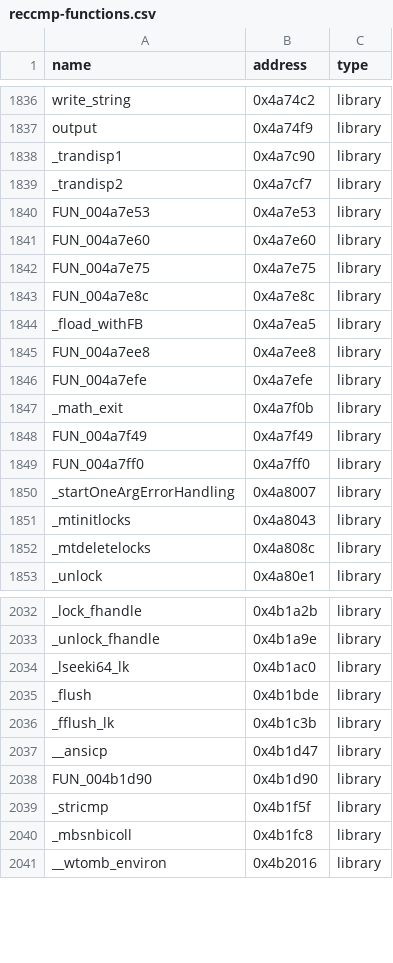
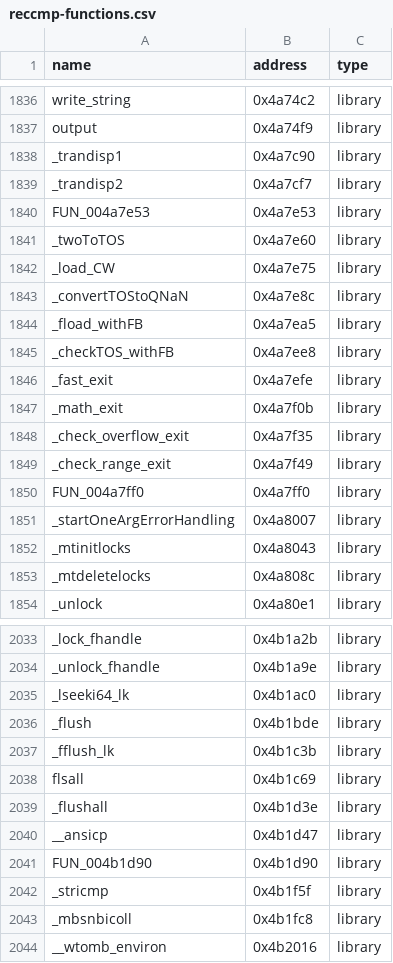
Before and after one commit to koishikois259/th08-multi, a CSV file: config/reccmp-functions.csv, drawn as a sheet; only a part is shown, gaps mark what is left out.

```diff
--- a/config/reccmp-functions.csv
+++ b/config/reccmp-functions.csv
@@ -1840,10 +1840,11 @@ _trandisp2,0x4a7cf7,library
 FUN_004a7e53,0x4a7e53,library
-FUN_004a7e60,0x4a7e60,library
-FUN_004a7e75,0x4a7e75,library
-FUN_004a7e8c,0x4a7e8c,library
+_twoToTOS,0x4a7e60,library
+_load_CW,0x4a7e75,library
+_convertTOStoQNaN,0x4a7e8c,library
 _fload_withFB,0x4a7ea5,library
-FUN_004a7ee8,0x4a7ee8,library
-FUN_004a7efe,0x4a7efe,library
+_checkTOS_withFB,0x4a7ee8,library
+_fast_exit,0x4a7efe,library
 _math_exit,0x4a7f0b,library
-FUN_004a7f49,0x4a7f49,library
+_check_overflow_exit,0x4a7f35,library
+_check_range_exit,0x4a7f49,library
 FUN_004a7ff0,0x4a7ff0,library
@@ -2036,2 +2037,4 @@ _flush,0x4b1bde,library
 _fflush_lk,0x4b1c3b,library
+flsall,0x4b1c69,library
+_flushall,0x4b1d3e,library
 __ansicp,0x4b1d47,library
```
Also changed, not shown: config/library-matches.csv, config/mapping.csv, 6 other files.
